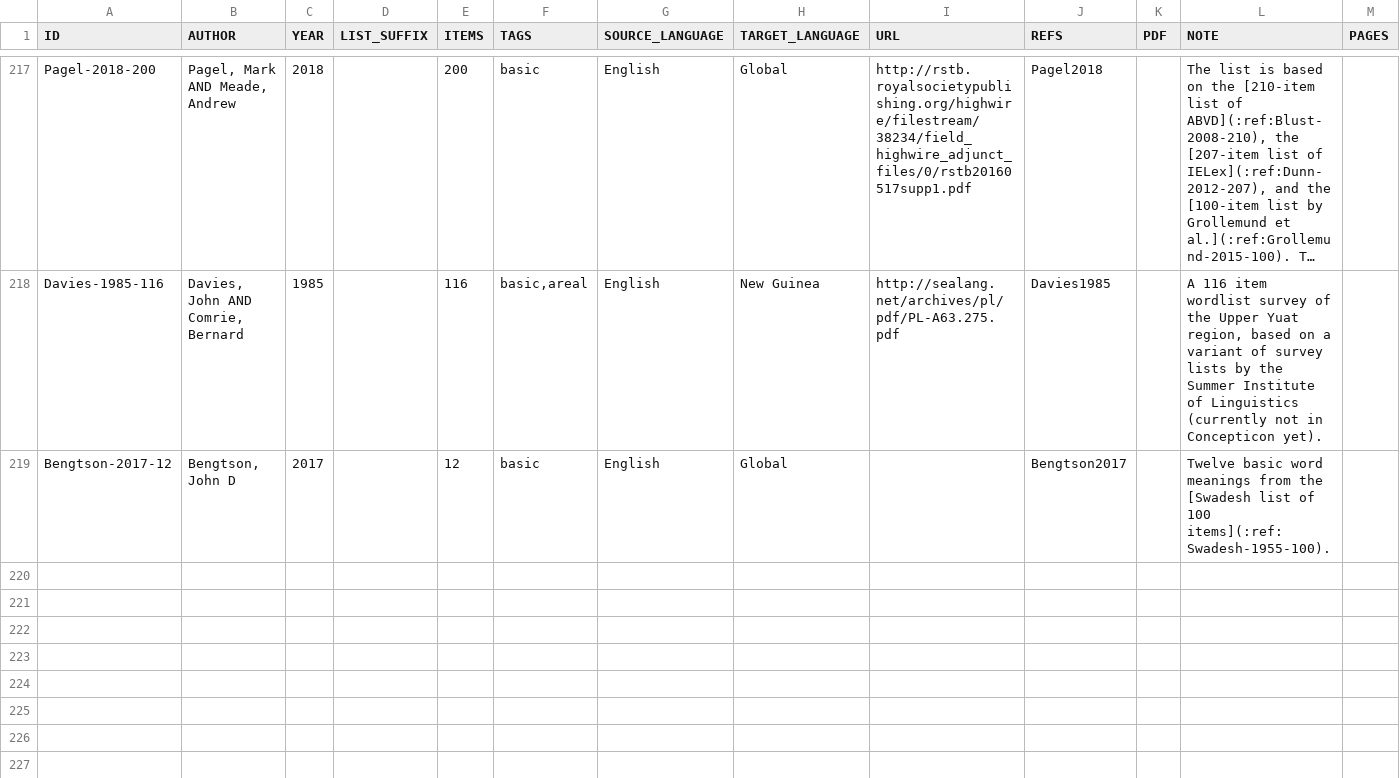
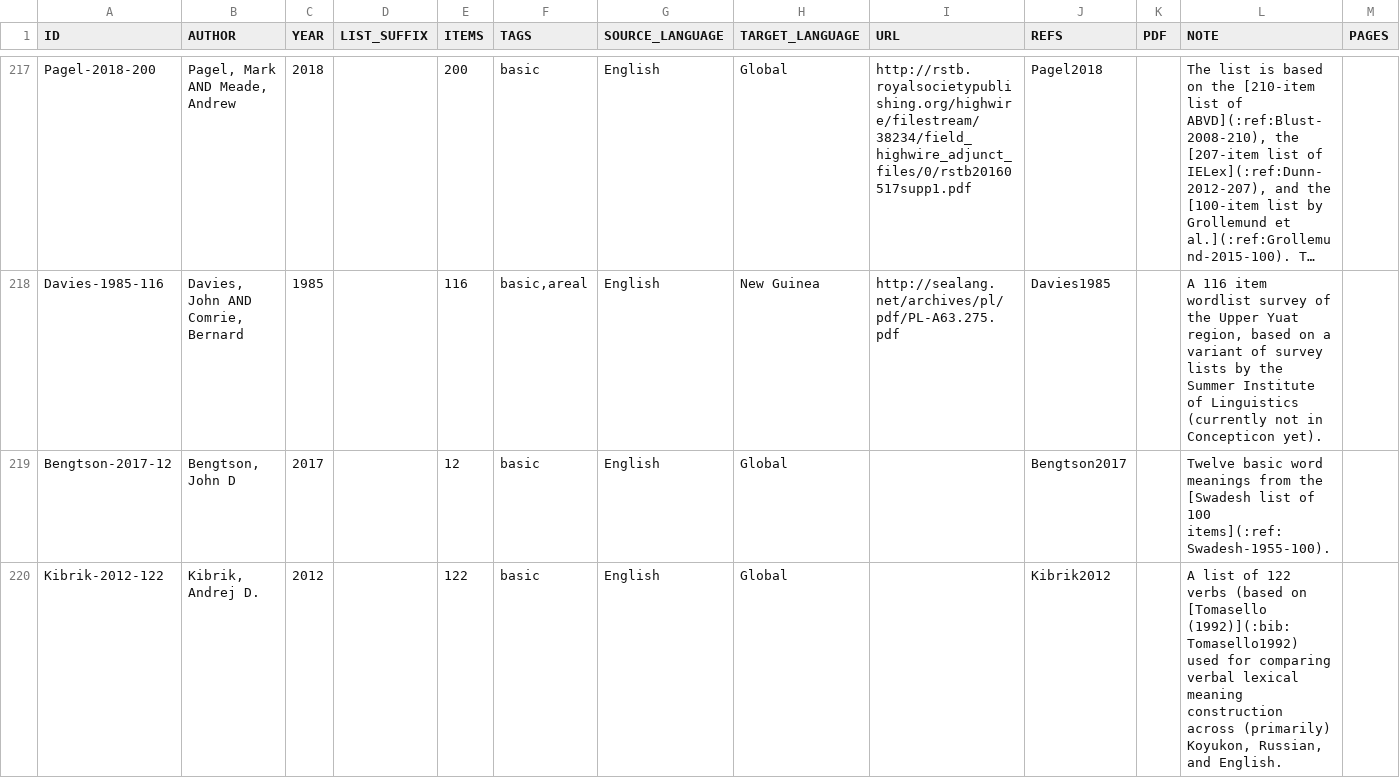
Before and after one commit to concepticon/concepticon-data, a TSV file: concepticondata/conceptlists.tsv, drawn as a sheet; only a part is shown, gaps mark what is left out; long unchanged cells end in …; rows hold the shown columns only; the diff names each change by its address in the sheet, - before the commit and + after, or states it on an @@ line.

Commit message:
Kibrik-2012-122
Closes #436

```diff
--- a/concepticondata/conceptlists.tsv
+++ b/concepticondata/conceptlists.tsv
+row 220: Kibrik-2012-122 | Kibrik, Andrej D. | 2012 |  | 122 | basic | English | Global |  | Kibrik2012 |  | A list of 122 verbs (based on [Tomasello (1992)](:bib:Tomasello1992) used for comparing verbal lexical meaning construction across (primarily) Koyukon, Russian, and English.
```
Also changed, not shown: 3 other files.
